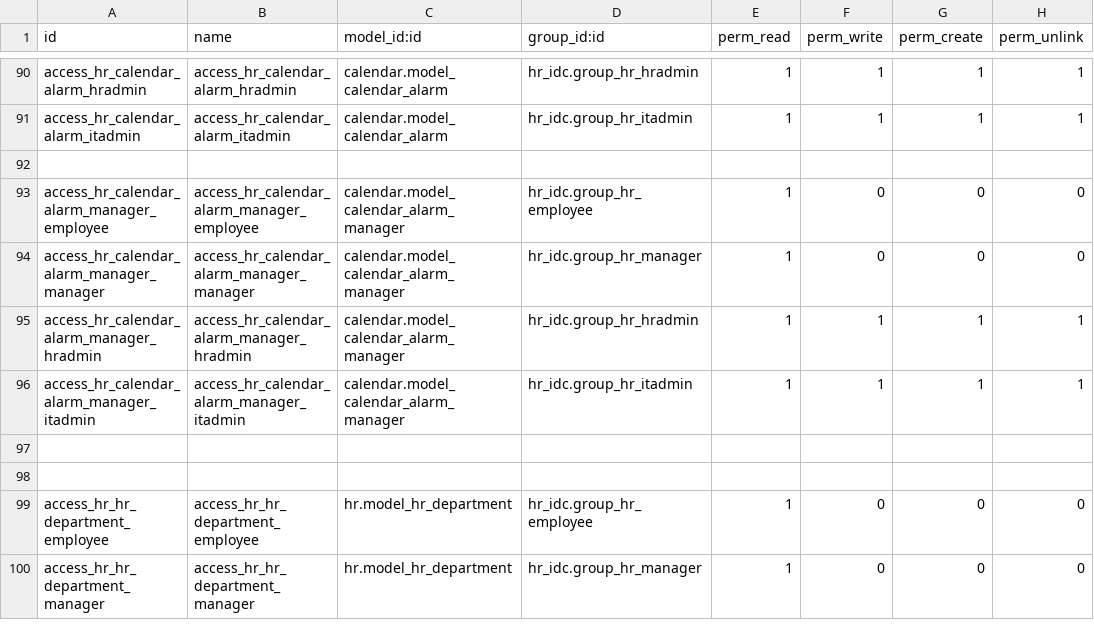
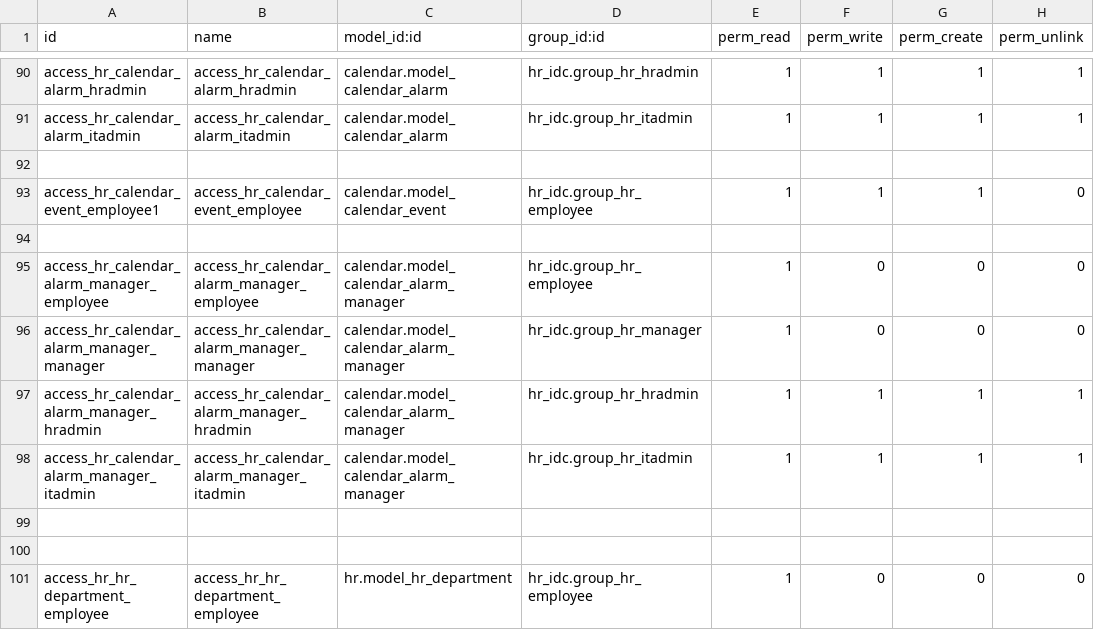
Before and after one commit to shadmanmuhtadi/rnd_custom_addons, a CSV file: hr_idc/security/ir.model.access.csv, drawn as a sheet; only a part is shown, gaps mark what is left out; the shorter side is filled out with more unchanged rows; the diff names each change by its address in the sheet, - before the commit and + after, or states it on an @@ line.

Commit message:
employee access updated

```diff
--- a/hr_idc/security/ir.model.access.csv
+++ b/hr_idc/security/ir.model.access.csv
+row 93: access_hr_calendar_event_employee1 | access_hr_calendar_event_employee | calendar.model_calendar_event | hr_idc.group_hr_employee | 1 | 1 | 1 | 0
+row 94: (empty)
```
